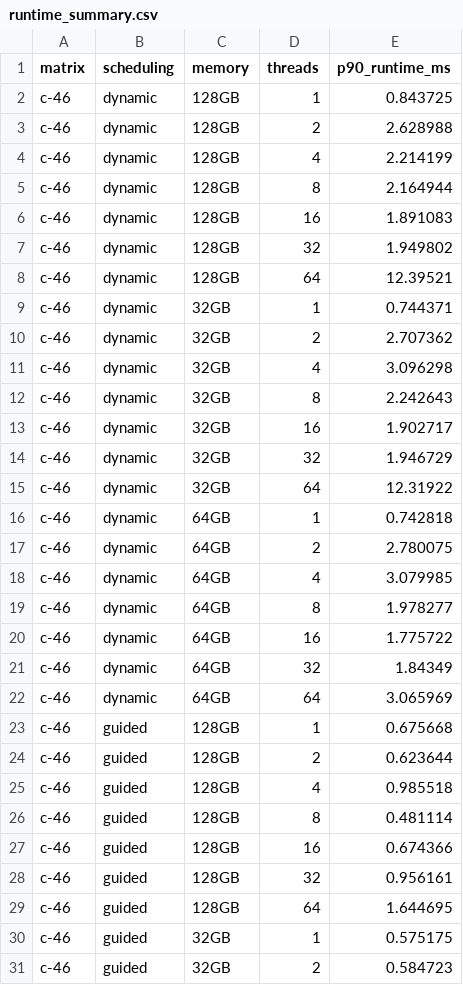
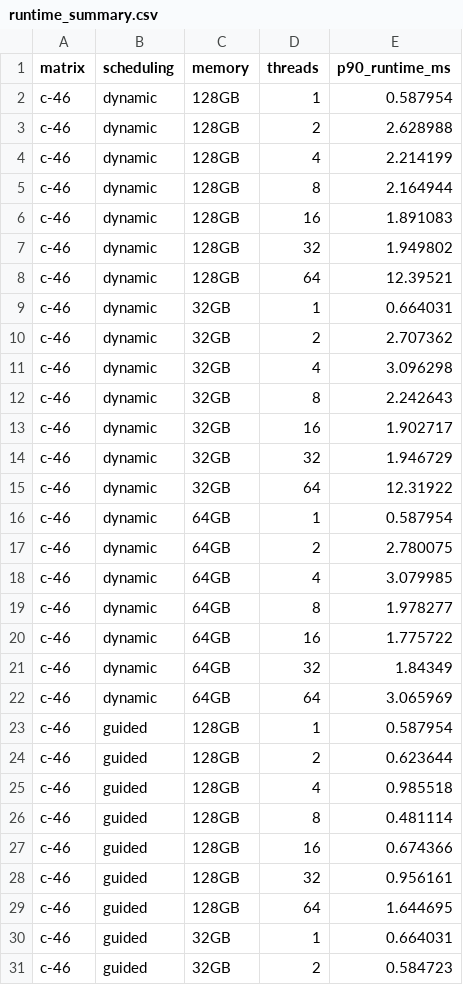
Before and after one commit to FrancescoBrunelli/PARCO-Computing-2026-245252, a CSV file: results/runtime_summary.csv, drawn as a sheet; only a part is shown; the diff covers the shown part only.

Commit message:
Added some results

```diff
--- a/results/runtime_summary.csv
+++ b/results/runtime_summary.csv
@@ -1,3 +1,3 @@
 matrix,scheduling,memory,threads,p90_runtime_ms
-c-46,dynamic,128GB,1,0.843725
+c-46,dynamic,128GB,1,0.587954
 c-46,dynamic,128GB,2,2.628988
@@ -8,3 +8,3 @@ c-46,dynamic,128GB,32,1.949802
 c-46,dynamic,128GB,64,12.39521
-c-46,dynamic,32GB,1,0.744371
+c-46,dynamic,32GB,1,0.664031
 c-46,dynamic,32GB,2,2.707362
@@ -15,3 +15,3 @@ c-46,dynamic,32GB,32,1.946729
 c-46,dynamic,32GB,64,12.31922
-c-46,dynamic,64GB,1,0.742818
+c-46,dynamic,64GB,1,0.587954
 c-46,dynamic,64GB,2,2.780075
@@ -22,3 +22,3 @@ c-46,dynamic,64GB,32,1.84349
 c-46,dynamic,64GB,64,3.065969
-c-46,guided,128GB,1,0.675668
+c-46,guided,128GB,1,0.587954
 c-46,guided,128GB,2,0.623644
@@ -29,3 +29,3 @@ c-46,guided,128GB,32,0.956161
 c-46,guided,128GB,64,1.644695
-c-46,guided,32GB,1,0.575175
+c-46,guided,32GB,1,0.664031
 c-46,guided,32GB,2,0.584723
```
Also changed, not shown: 40 edited cells elsewhere in this file, 55 other files.
